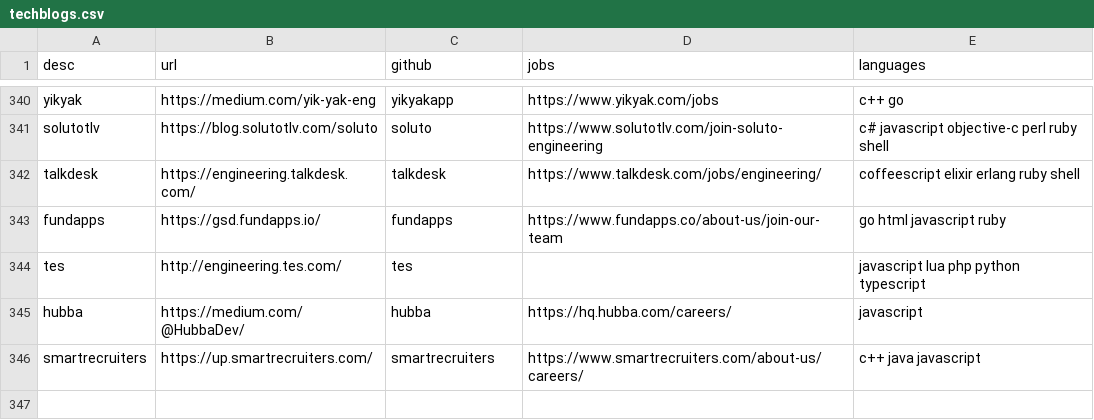
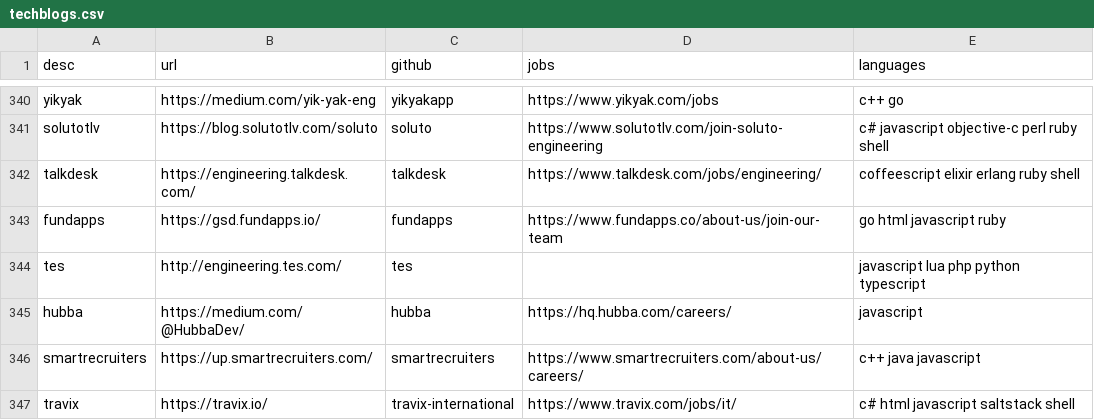
Before and after one commit to griffio/griffio.github.io, a CSV file: _data/techblogs.csv, drawn as a sheet; only a part is shown, gaps mark what is left out.

Commit message:
travix

```diff
--- a/_data/techblogs.csv
+++ b/_data/techblogs.csv
@@ -346 +346,2 @@ hubba,https://medium.com/@HubbaDev/,hubba,https://hq.hubba.com/careers/,"javascr
 smartrecruiters,https://up.smartrecruiters.com/,smartrecruiters,https://www.smartrecruiters.com/about-us/careers/,"c++ java javascript"
+travix,https://travix.io/,travix-international,https://www.travix.com/jobs/it/,"c# html javascript saltstack shell"
```
